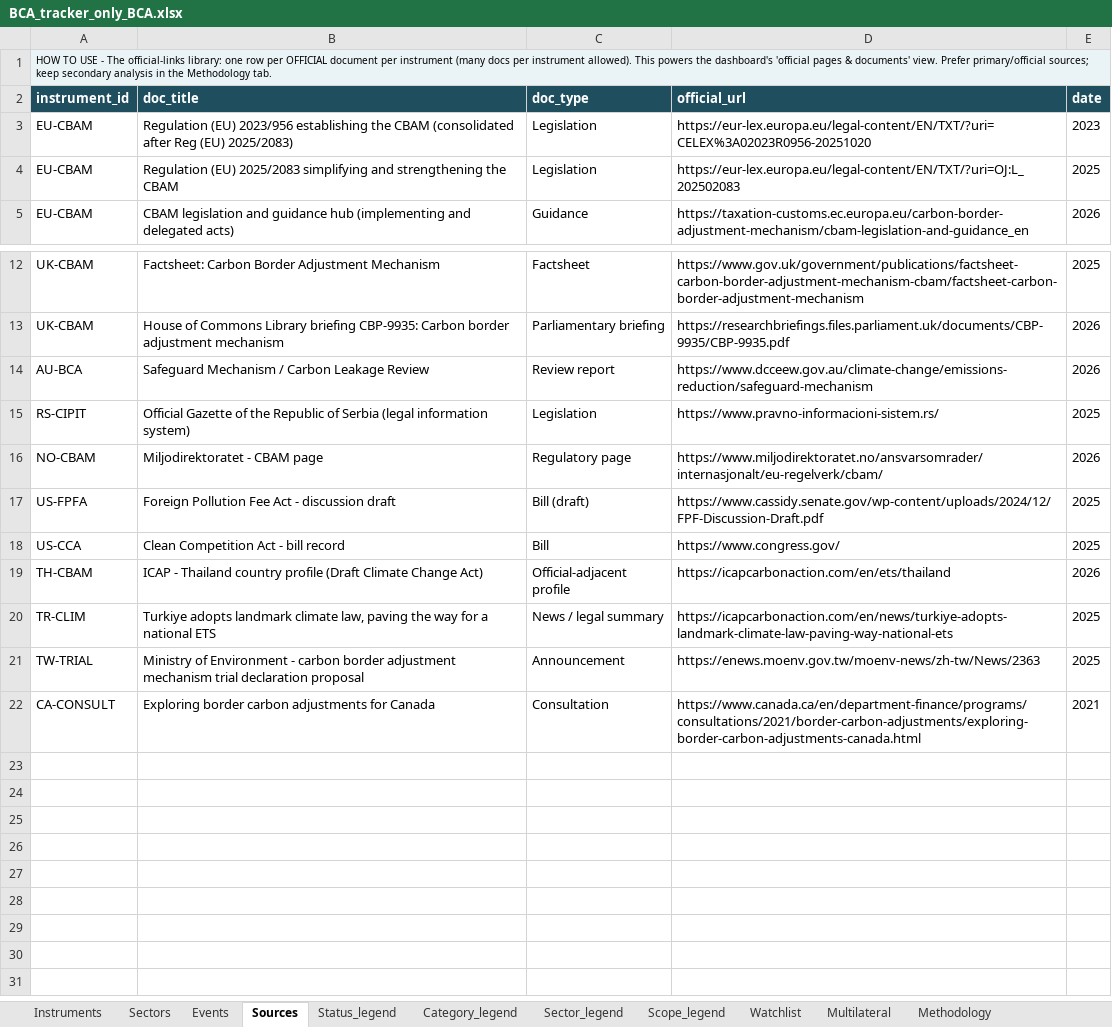
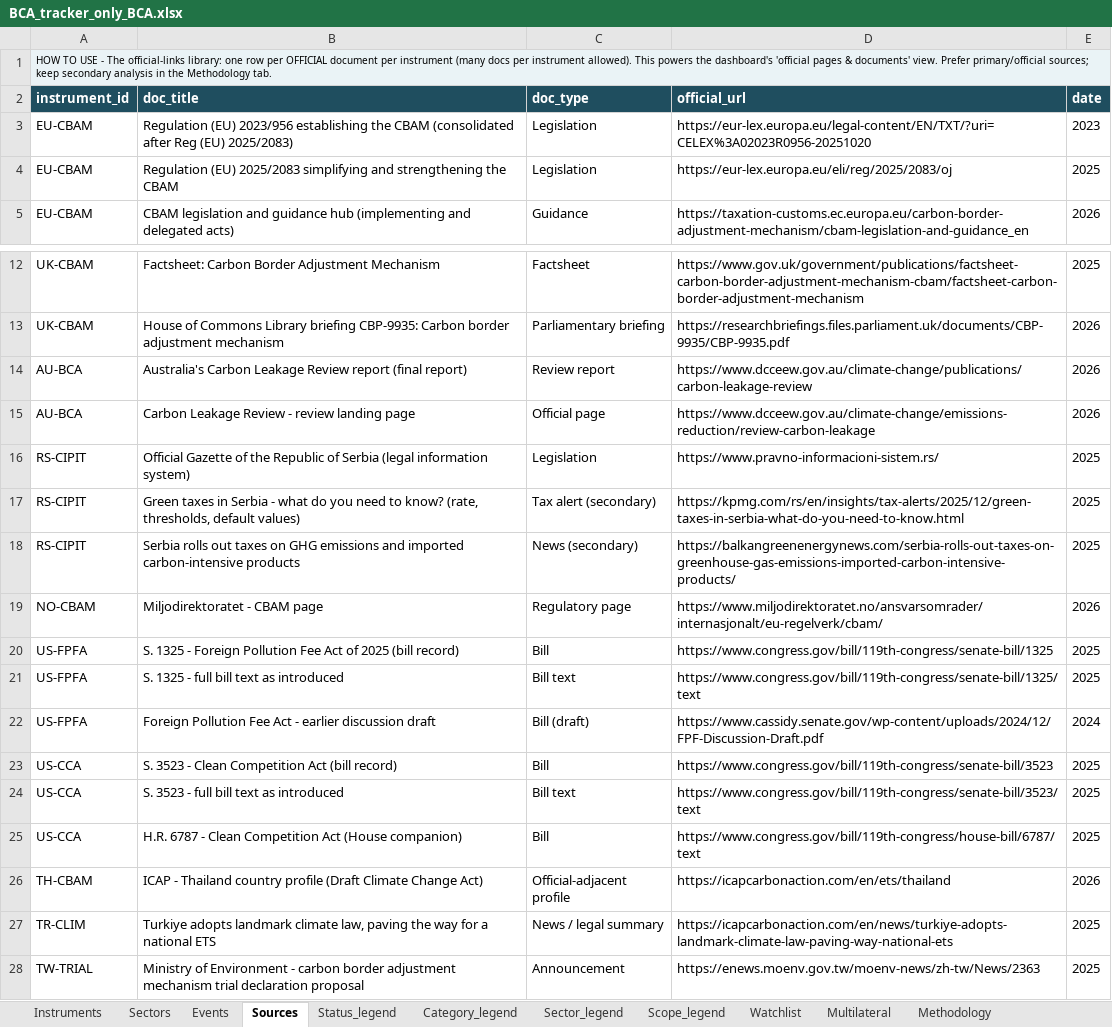
Before and after one commit to tdsatish2402/carbon-measures-tracker, an Excel workbook: BCA_tracker_only_BCA.xlsx, sheet Sources, drawn as a sheet; only a part is shown, gaps mark what is left out; the shorter side is filled out with more unchanged rows; values as stored, in another font and other column widths than the file's, no borders; addresses are those after the commit; the diff names each change by its address in the sheet, - before the commit and + after, or states it on an @@ line.

```diff
--- a/BCA_tracker_only_BCA.xlsx (sheet Sources)
+++ b/BCA_tracker_only_BCA.xlsx (sheet Sources)
-D4 (official_url): https://eur-lex.europa.eu/legal-content/EN/TXT/?uri=OJ:L_202502083
+D4 (official_url): https://eur-lex.europa.eu/eli/reg/2025/2083/oj
-B14 (doc_title): Safeguard Mechanism / Carbon Leakage Review
+B14 (doc_title): Australia's Carbon Leakage Review report (final report)
-D14 (official_url): https://www.dcceew.gov.au/climate-change/emissions-reduction/safeguard-mechanism
+D14 (official_url): https://www.dcceew.gov.au/climate-change/publications/carbon-leakage-review
+row 15: AU-BCA | Carbon Leakage Review - review landing page | Official page | https://www.dcceew.gov.au/climate-change/emissions-reduction/review-carbon-leakage | 2026
+row 17: RS-CIPIT | Green taxes in Serbia - what do you need to know? (rate, thresholds, default values) | Tax alert (secondary) | https://kpmg.com/rs/en/insights/tax-alerts/2025/12/green-taxes-in-serbia-what-do-you-need-to-know.html | 2025
+row 18: RS-CIPIT | Serbia rolls out taxes on GHG emissions and imported carbon-intensive products | News (secondary) | https://balkangreenenergynews.com/serbia-rolls-out-taxes-on-greenhouse-gas-emissions-imported-carbon-intensive-products/ | 2025
+row 20: US-FPFA | S. 1325 - Foreign Pollution Fee Act of 2025 (bill record) | Bill | https://www.congress.gov/bill/119th-congress/senate-bill/1325 | 2025
+row 21: US-FPFA | S. 1325 - full bill text as introduced | Bill text | https://www.congress.gov/bill/119th-congress/senate-bill/1325/text | 2025
-B22 (doc_title): …Act - discussion draft
+B22 (doc_title): …Act - earlier discussion draft
-E22 (date): 2025
+E22 (date): 2024
-B23 (doc_title): Clean Competition Act - bill record
+B23 (doc_title): S. 3523 - Clean Competition Act (bill record)
-D23 (official_url): https://www.congress.gov/
+D23 (official_url): https://www.congress.gov/bill/119th-congress/senate-bill/3523
+row 24: US-CCA | S. 3523 - full bill text as introduced | Bill text | https://www.congress.gov/bill/119th-congress/senate-bill/3523/text | 2025
+row 25: US-CCA | H.R. 6787 - Clean Competition Act (House companion) | Bill | https://www.congress.gov/bill/119th-congress/house-bill/6787/text | 2025
```
Also changed, not shown: sheet Sectors, sheet Instruments, sheet Events, sheet Sector_legend, sheet Methodology, 2 other files.
